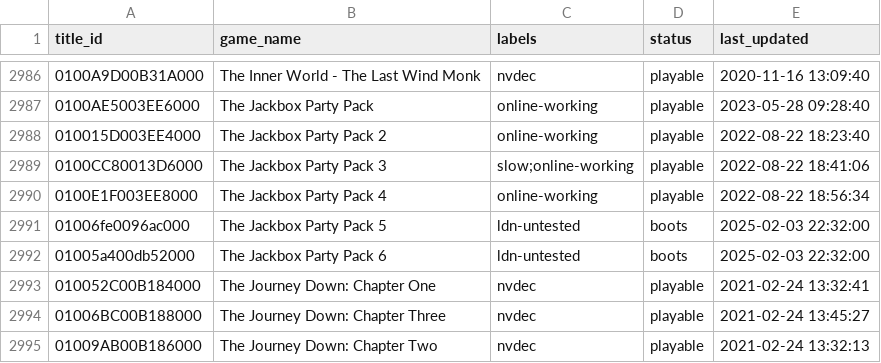
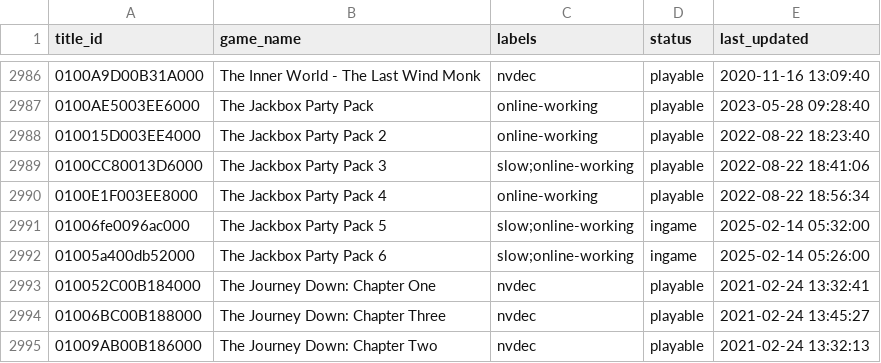
Before and after one commit to williansti/Ryujinx, a CSV file: docs/compatibility.csv, drawn as a sheet; only a part is shown, gaps mark what is left out.

Commit message:
Norwegian locale update & update Jackbox 5 & 6 compat (#658)

```diff
--- a/docs/compatibility.csv
+++ b/docs/compatibility.csv
@@ -2990,4 +2990,4 @@
 0100E1F003EE8000,"The Jackbox Party Pack 4",online-working,playable,2022-08-22 18:56:34
-01006fe0096ac000,"The Jackbox Party Pack 5",ldn-untested,boots,2025-02-03 22:32:00
-01005a400db52000,"The Jackbox Party Pack 6",ldn-untested,boots,2025-02-03 22:32:00
+01006fe0096ac000,"The Jackbox Party Pack 5",slow;online-working,ingame,2025-02-14 05:32:00
+01005a400db52000,"The Jackbox Party Pack 6",slow;online-working,ingame,2025-02-14 05:26:00
 010052C00B184000,"The Journey Down: Chapter One",nvdec,playable,2021-02-24 13:32:41
```
Also changed, not shown: 1 other file.
